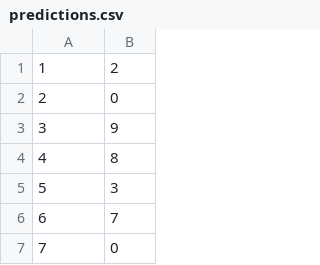
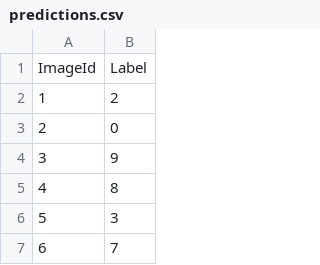
Before and after one commit to briantimar/kaggle-mnist, a CSV file: predictions.csv, drawn as a sheet; only a part is shown; the shorter side is filled out with more unchanged rows; the diff names each change by its address in the sheet, - before the commit and + after, or states it on an @@ line.

```diff
--- a/predictions.csv
+++ b/predictions.csv
+row 1: ImageId | Label
```
Also changed, not shown: 1 other file.
